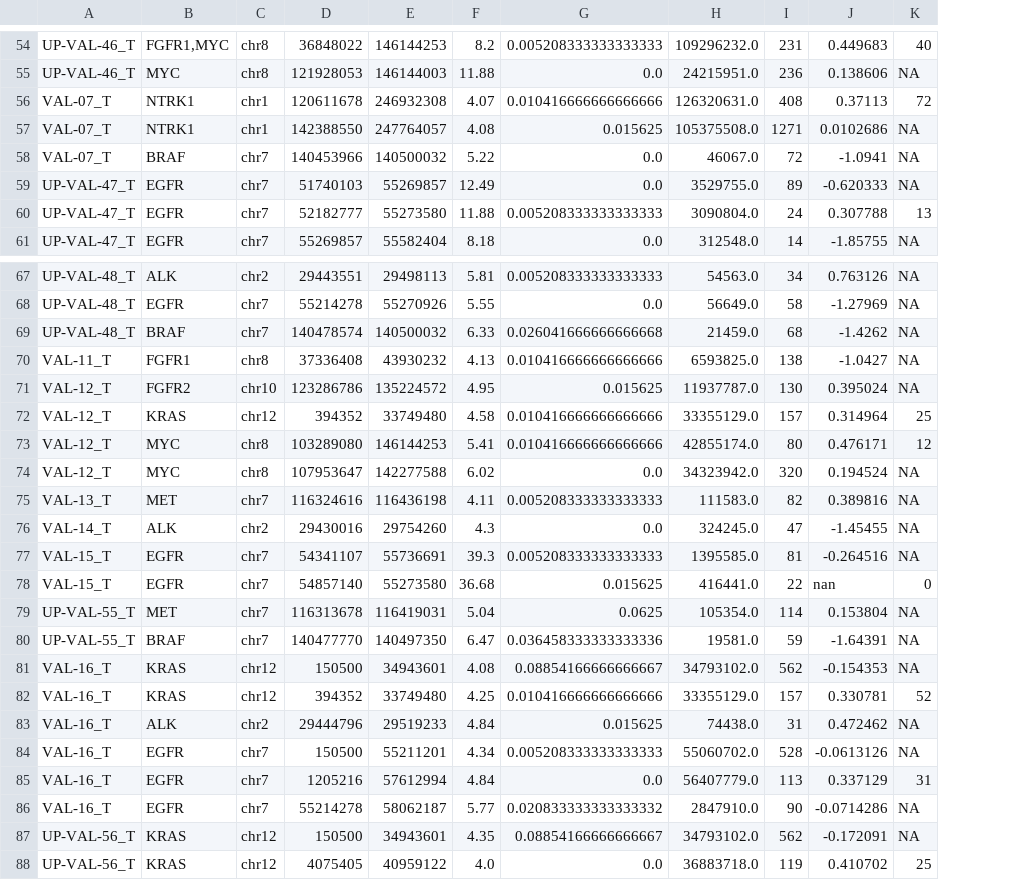
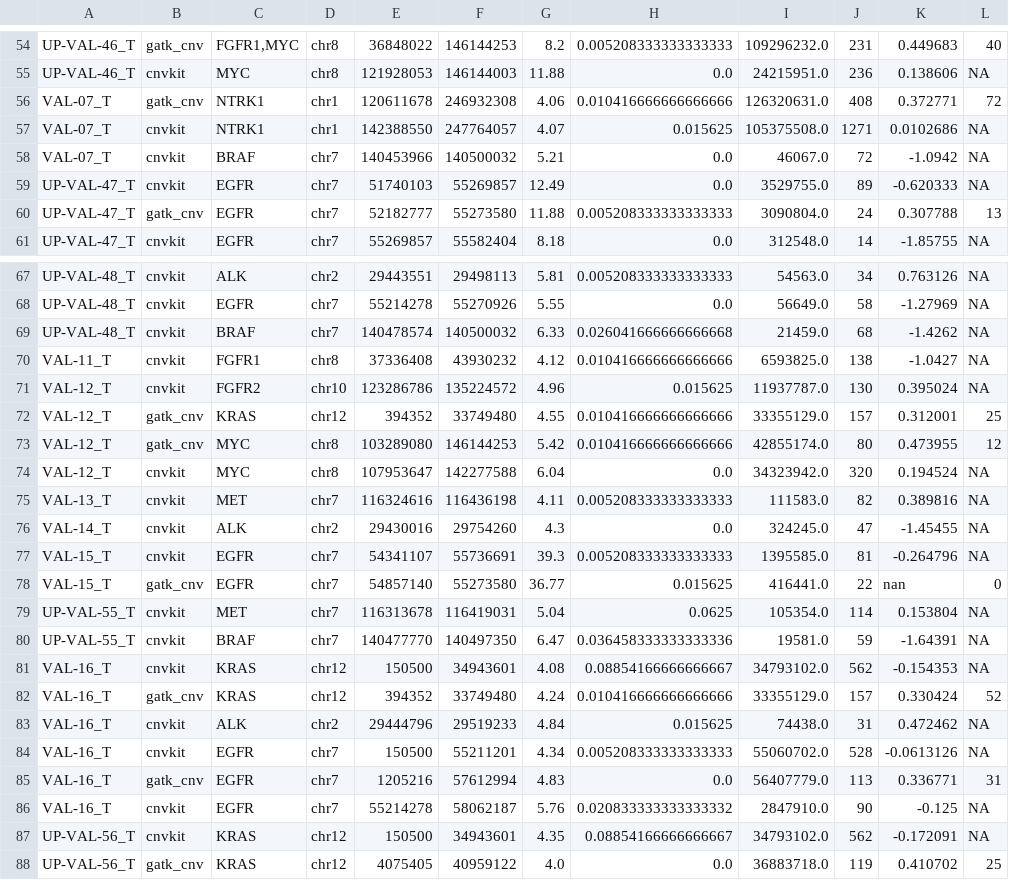
Before and after one commit to genomic-medicine-sweden/Twist_Solid, a TSV file: cnv_amp_report.tsv, drawn as a sheet; only a part is shown, gaps mark what is left out; addresses are those after the commit; the diff covers the shown part only; the diff names each change by its address in the sheet, - before the commit and + after, or states it on an @@ line.

```diff
--- a/cnv_amp_report.tsv
+++ b/cnv_amp_report.tsv
+column B, rows 54-61: gatk_cnv | cnvkit | gatk_cnv | cnvkit | cnvkit | cnvkit | gatk_cnv | cnvkit; rows 67-88: cnvkit | cnvkit | cnvkit | cnvkit | cnvkit | gatk_cnv | gatk_cnv | cnvkit | cnvkit | cnvkit | cnvkit | gatk_cnv | cnvkit | cnvkit | cnvkit | gatk_cnv | cnvkit | cnvkit | gatk_cnv | cnvkit | cnvkit | gatk_cnv
-G56: 4.07
+G56: 4.06
-K56: 0.37113
+K56: 0.372771
-G57: 4.08
+G57: 4.07
-G58: 5.22
+G58: 5.21
-K58: -1.0941
+K58: -1.0942
-G70: 4.13
+G70: 4.12
-G71: 4.95
+G71: 4.96
-G72: 4.58
+G72: 4.55
-K72: 0.314964
+K72: 0.312001
-G73: 5.41
+G73: 5.42
-K73: 0.476171
+K73: 0.473955
-G74: 6.02
+G74: 6.04
-K77: -0.264516
+K77: -0.264796
-G78: 36.68
+G78: 36.77
-G82: 4.25
+G82: 4.24
-K82: 0.330781
+K82: 0.330424
-G85: 4.84
+G85: 4.83
-K85: 0.337129
+K85: 0.336771
-G86: 5.77
+G86: 5.76
-K86: -0.0714286
+K86: -0.125
```
Also changed, not shown: 2 removed rows and 23 edited cells elsewhere in this file, 4 other files.
